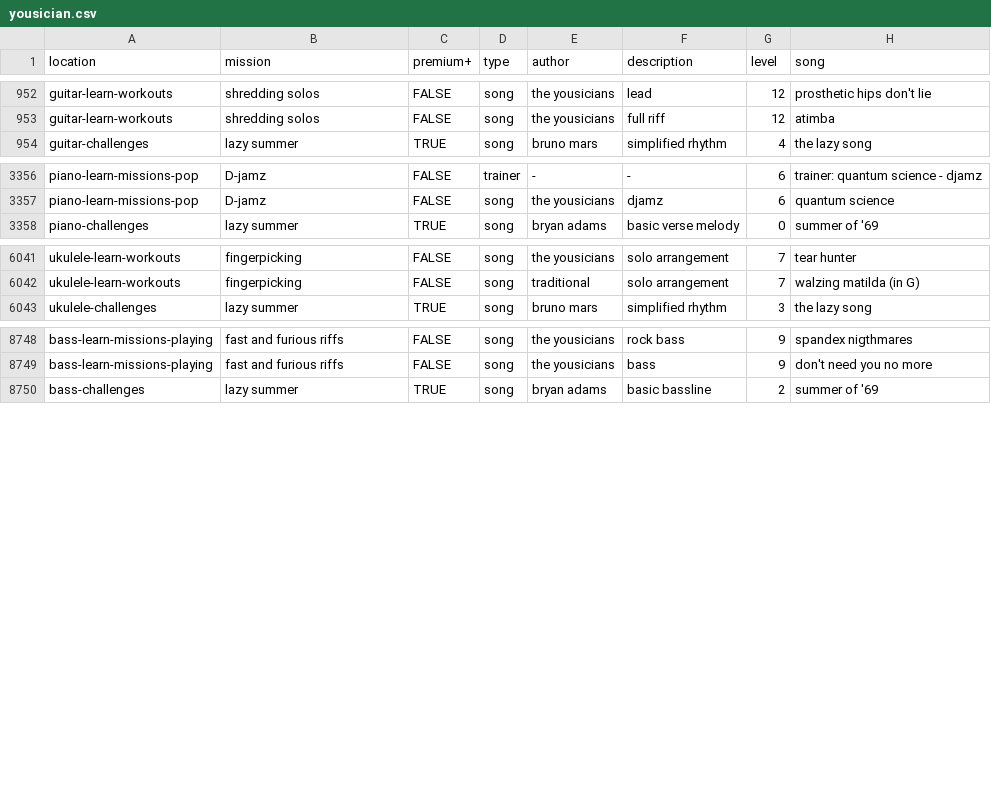
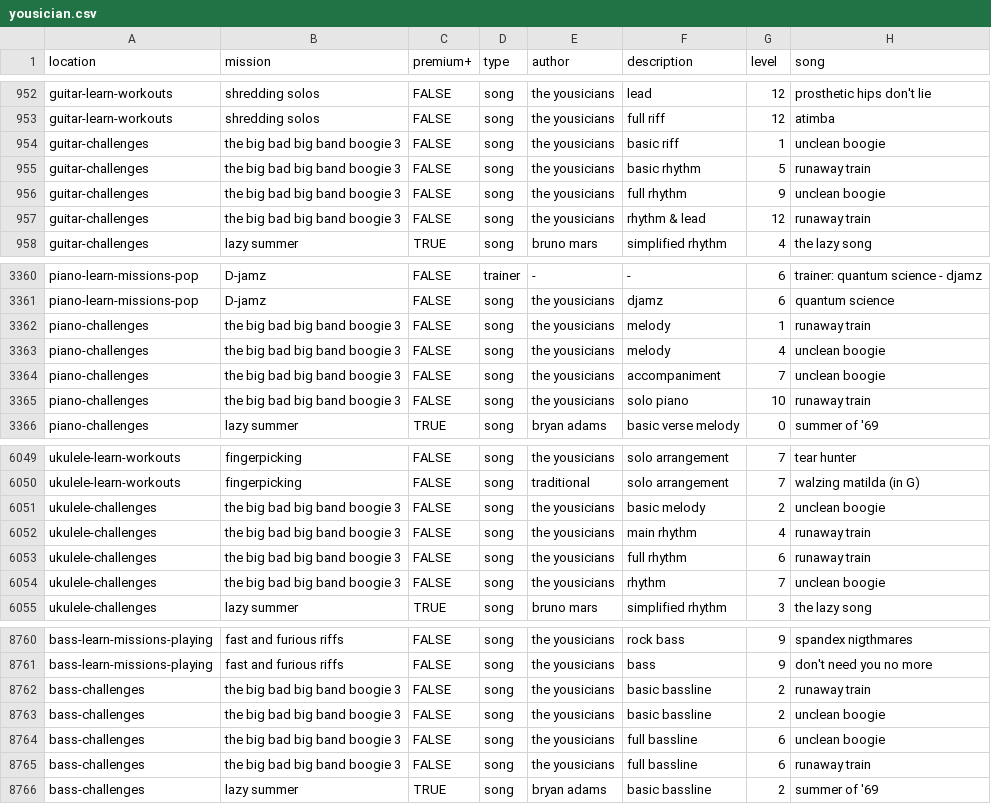
Before and after one commit to zeljkofilipin/yousician, a CSV file: yousician.csv, drawn as a sheet; only a part is shown, gaps mark what is left out.

Commit message:
challenge: 2025-31

```diff
--- a/yousician.csv
+++ b/yousician.csv
@@ -953,2 +953,6 @@ guitar-learn-workouts,shredding solos,FALSE,song,the yousicians,lead,12,prosthet
 guitar-learn-workouts,shredding solos,FALSE,song,the yousicians,full riff,12,atimba
+guitar-challenges,the big bad big band boogie 3,FALSE,song,the yousicians,basic riff,1,unclean boogie
+guitar-challenges,the big bad big band boogie 3,FALSE,song,the yousicians,basic rhythm,5,runaway train
+guitar-challenges,the big bad big band boogie 3,FALSE,song,the yousicians,full rhythm,9,unclean boogie
+guitar-challenges,the big bad big band boogie 3,FALSE,song,the yousicians,rhythm & lead,12,runaway train
 guitar-challenges,lazy summer,TRUE,song,bruno mars,simplified rhythm,4,the lazy song
@@ -3357,2 +3361,6 @@ piano-learn-missions-pop,D-jamz,FALSE,trainer,-,-,6,trainer: quantum science - d
 piano-learn-missions-pop,D-jamz,FALSE,song,the yousicians,djamz,6,quantum science
+piano-challenges,the big bad big band boogie 3,FALSE,song,the yousicians,melody,1,runaway train
+piano-challenges,the big bad big band boogie 3,FALSE,song,the yousicians,melody,4,unclean boogie
+piano-challenges,the big bad big band boogie 3,FALSE,song,the yousicians,accompaniment,7,unclean boogie
+piano-challenges,the big bad big band boogie 3,FALSE,song,the yousicians,solo piano,10,runaway train
 piano-challenges,lazy summer,TRUE,song,bryan adams,basic verse melody,0,summer of '69
@@ -6042,2 +6050,6 @@ ukulele-learn-workouts,fingerpicking,FALSE,song,the yousicians,solo arrangement,
 ukulele-learn-workouts,fingerpicking,FALSE,song,traditional,solo arrangement,7,walzing matilda (in G)
+ukulele-challenges,the big bad big band boogie 3,FALSE,song,the yousicians,basic melody,2,unclean boogie
+ukulele-challenges,the big bad big band boogie 3,FALSE,song,the yousicians,main rhythm,4,runaway train
+ukulele-challenges,the big bad big band boogie 3,FALSE,song,the yousicians,full rhythm,6,runaway train
+ukulele-challenges,the big bad big band boogie 3,FALSE,song,the yousicians,rhythm,7,unclean boogie
 ukulele-challenges,lazy summer,TRUE,song,bruno mars,simplified rhythm,3,the lazy song
@@ -8749,2 +8761,6 @@ bass-learn-missions-playing,fast and furious riffs,FALSE,song,the yousicians,roc
 bass-learn-missions-playing,fast and furious riffs,FALSE,song,the yousicians,bass,9,don't need you no more
+bass-challenges,the big bad big band boogie 3,FALSE,song,the yousicians,basic bassline,2,runaway train
+bass-challenges,the big bad big band boogie 3,FALSE,song,the yousicians,basic bassline,2,unclean boogie
+bass-challenges,the big bad big band boogie 3,FALSE,song,the yousicians,full bassline,6,unclean boogie
+bass-challenges,the big bad big band boogie 3,FALSE,song,the yousicians,full bassline,6,runaway train
 bass-challenges,lazy summer,TRUE,song,bryan adams,basic bassline,2,summer of '69
```
Also changed, not shown: challenges.csv, 1 other file.
